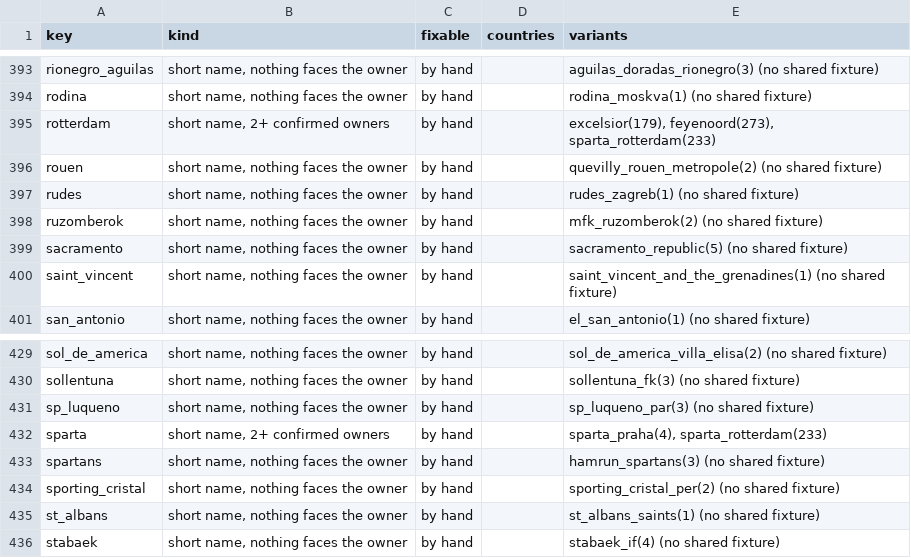
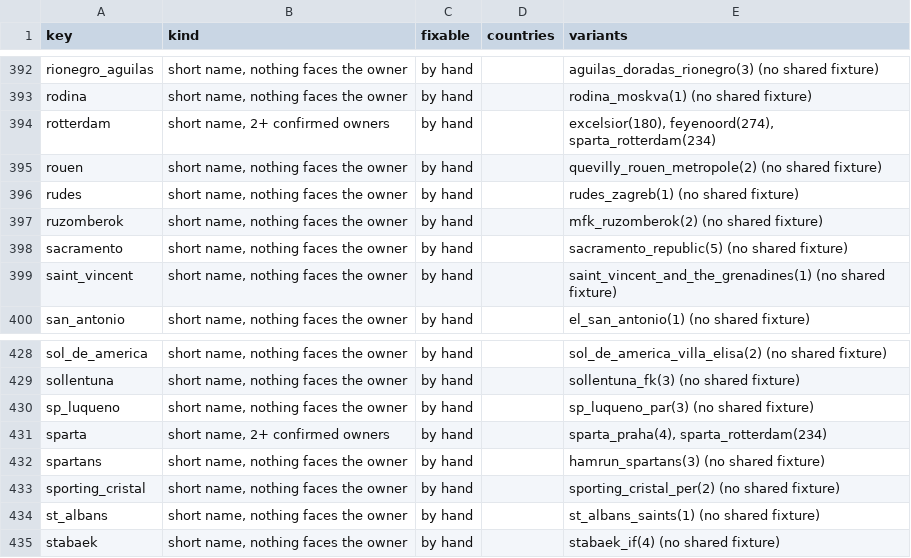
Before and after one commit to ElvinEga/jackpot-harness, a CSV file: data/processed/teams/review.csv, drawn as a sheet; only a part is shown, gaps mark what is left out; the diff covers the shown part only.

```diff
--- a/data/processed/teams/review.csv
+++ b/data/processed/teams/review.csv
@@ -394,3 +393,3 @@ rionegro_aguilas,"short name, nothing faces the owner",by hand,,aguilas_doradas_
 rodina,"short name, nothing faces the owner",by hand,,rodina_moskva(1) (no shared fixture)
-rotterdam,"short name, 2+ confirmed owners",by hand,,"excelsior(179), feyenoord(273), sparta_rotterdam(233)"
+rotterdam,"short name, 2+ confirmed owners",by hand,,"excelsior(180), feyenoord(274), sparta_rotterdam(234)"
 rouen,"short name, nothing faces the owner",by hand,,quevilly_rouen_metropole(2) (no shared fixture)
@@ -431,3 +430,3 @@ sollentuna,"short name, nothing faces the owner",by hand,,sollentuna_fk(3) (no s
 sp_luqueno,"short name, nothing faces the owner",by hand,,sp_luqueno_par(3) (no shared fixture)
-sparta,"short name, 2+ confirmed owners",by hand,,"sparta_praha(4), sparta_rotterdam(233)"
+sparta,"short name, 2+ confirmed owners",by hand,,"sparta_praha(4), sparta_rotterdam(234)"
 spartans,"short name, nothing faces the owner",by hand,,hamrun_spartans(3) (no shared fixture)
```
Also changed, not shown: 1 removed row and 5 edited cells elsewhere in this file, 2 other files.
